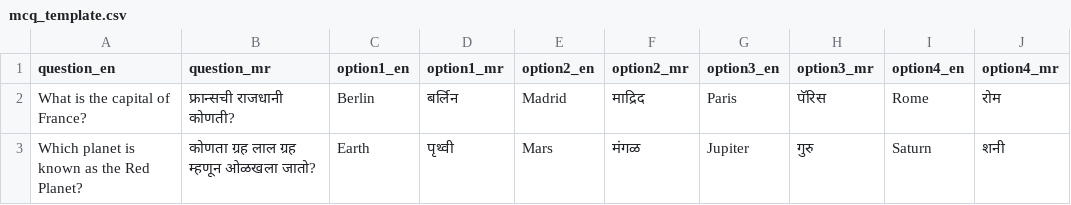
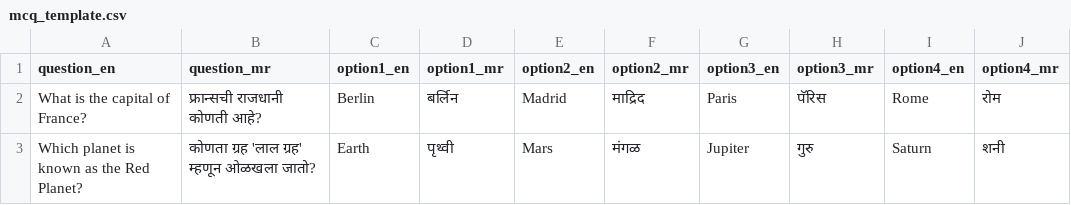
Before and after one commit to ilureboot-art/vidyaeducare, a CSV file: public/mcq_template.csv, drawn as a sheet; only a part is shown; the diff names each change by its address in the sheet, - before the commit and + after, or states it on an @@ line.

```diff
--- a/public/mcq_template.csv
+++ b/public/mcq_template.csv
-B2 (question_mr): फ्रान्सची राजधानी कोणती?
+B2 (question_mr): फ्रान्सची राजधानी कोणती आहे?
-B3 (question_mr): कोणता ग्रह लाल ग्रह म्हणून ओळखला जातो?
+B3 (question_mr): कोणता ग्रह 'लाल ग्रह' म्हणून ओळखला जातो?
```
Also changed, not shown: 2 other files.
